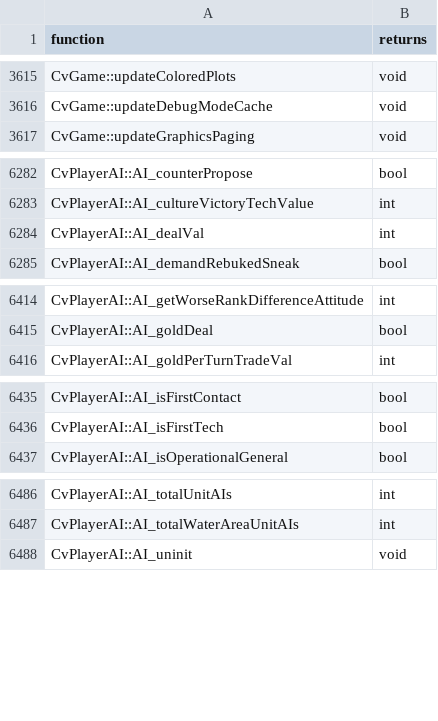
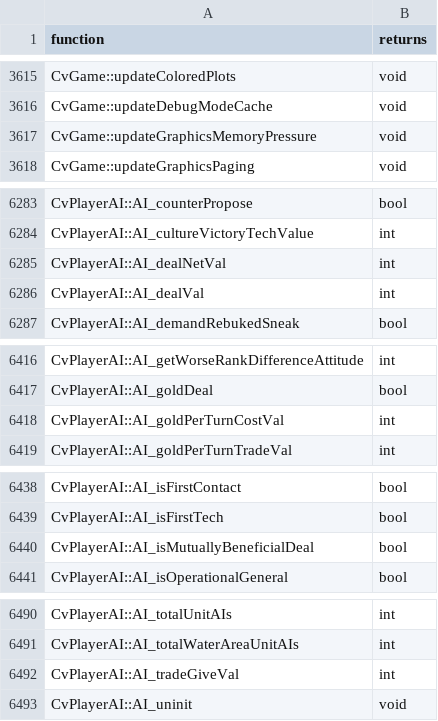
Before and after one commit to GertaBool/RoM, a TSV file: codemap/map/function_returns.tsv, drawn as a sheet; only a part is shown, gaps mark what is left out; the diff names each change by its address in the sheet, - before the commit and + after, or states it on an @@ line.

```diff
--- a/codemap/map/function_returns.tsv
+++ b/codemap/map/function_returns.tsv
+row 3617: CvGame::updateGraphicsMemoryPressure | void
+row 6285: CvPlayerAI::AI_dealNetVal | int
+row 6418: CvPlayerAI::AI_goldPerTurnCostVal | int
+row 6440: CvPlayerAI::AI_isMutuallyBeneficialDeal | bool
+row 6492: CvPlayerAI::AI_tradeGiveVal | int
```
Also changed, not shown: codemap/map/defines_used.tsv, codemap/map/field_strings.tsv, 46 other files.
